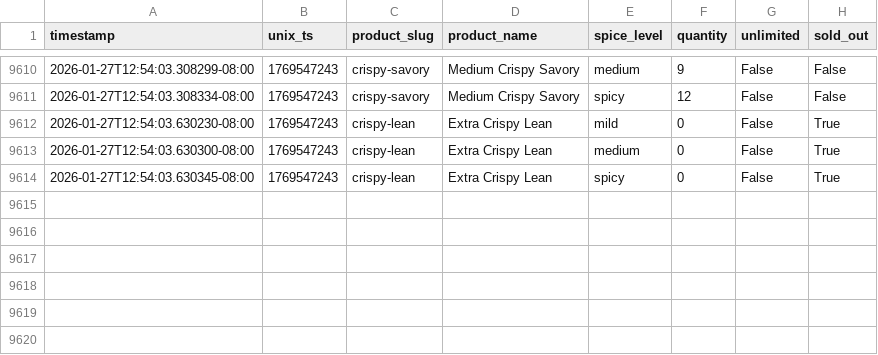
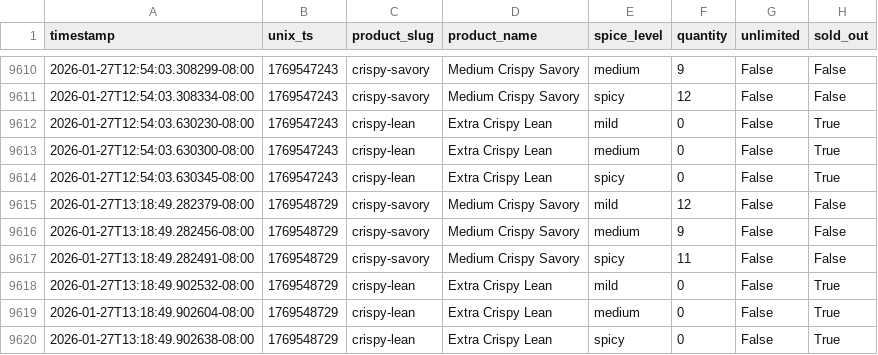
Before and after one commit to fishmanlol/psychkosjerky, a CSV file: stock_history.csv, drawn as a sheet; only a part is shown, gaps mark what is left out; the diff names each change by its address in the sheet, - before the commit and + after, or states it on an @@ line.

```diff
--- a/stock_history.csv
+++ b/stock_history.csv
+row 9615: 2026-01-27T13:18:49.282379-08:00 | 1769548729 | crispy-savory | Medium Crispy Savory | mild | 12 | False | False
+row 9616: 2026-01-27T13:18:49.282456-08:00 | 1769548729 | crispy-savory | Medium Crispy Savory | medium | 9 | False | False
+row 9617: 2026-01-27T13:18:49.282491-08:00 | 1769548729 | crispy-savory | Medium Crispy Savory | spicy | 11 | False | False
+row 9618: 2026-01-27T13:18:49.902532-08:00 | 1769548729 | crispy-lean | Extra Crispy Lean | mild | 0 | False | True
+row 9619: 2026-01-27T13:18:49.902604-08:00 | 1769548729 | crispy-lean | Extra Crispy Lean | medium | 0 | False | True
+row 9620: 2026-01-27T13:18:49.902638-08:00 | 1769548729 | crispy-lean | Extra Crispy Lean | spicy | 0 | False | True
```
Also changed, not shown: 1 other file.
